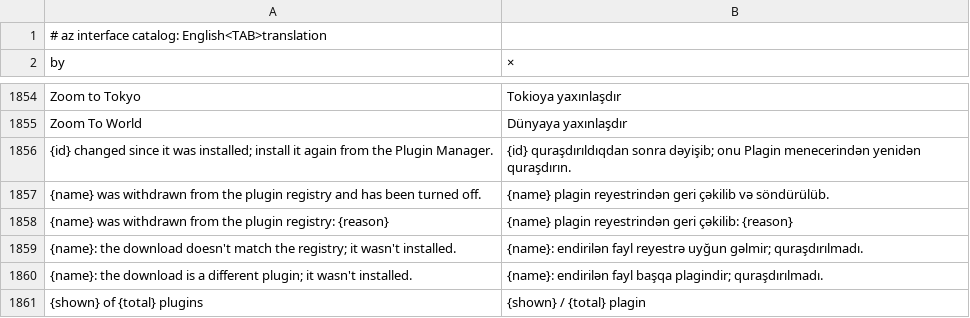
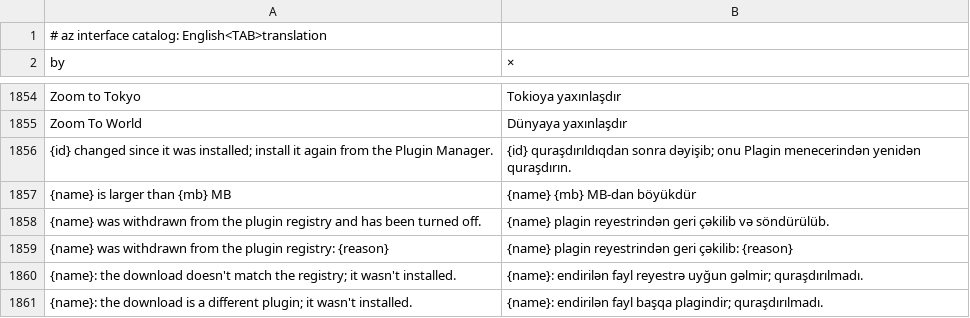
Before and after one commit to A-talebifard/RustGIS, a TSV file: crates/ui-egui/src/i18n/az.tsv, drawn as a sheet; only a part is shown, gaps mark what is left out; the shorter side is filled out with more unchanged rows; the diff names each change by its address in the sheet, - before the commit and + after, or states it on an @@ line.

```diff
--- a/crates/ui-egui/src/i18n/az.tsv
+++ b/crates/ui-egui/src/i18n/az.tsv
+row 1857: {name} is larger than {mb} MB | {name} {mb} MB-dan böyükdür
```
Also changed, not shown: crates/ui-egui/src/i18n/de.tsv, crates/ui-egui/src/i18n/id.tsv, 26 other files.
